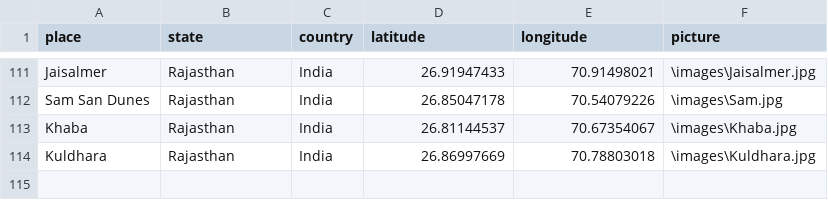
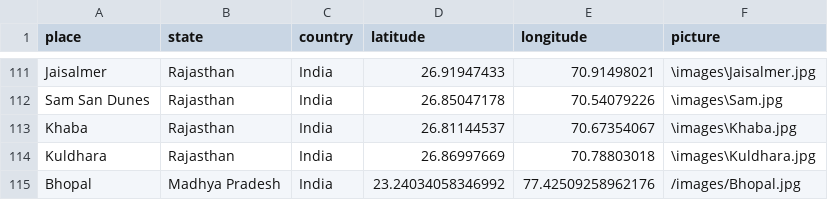
Before and after one commit to r-Iyer/MapMyMemories, a CSV file: app/public/Rohit/places.csv, drawn as a sheet; only a part is shown, gaps mark what is left out; the diff names each change by its address in the sheet, - before the commit and + after, or states it on an @@ line.

Commit message:
Updated places.csv for Rohit

```diff
--- a/app/public/Rohit/places.csv
+++ b/app/public/Rohit/places.csv
+row 115: Bhopal | Madhya Pradesh | India | 23.24034058346992 | 77.42509258962176 | /images/Bhopal.jpg
```
